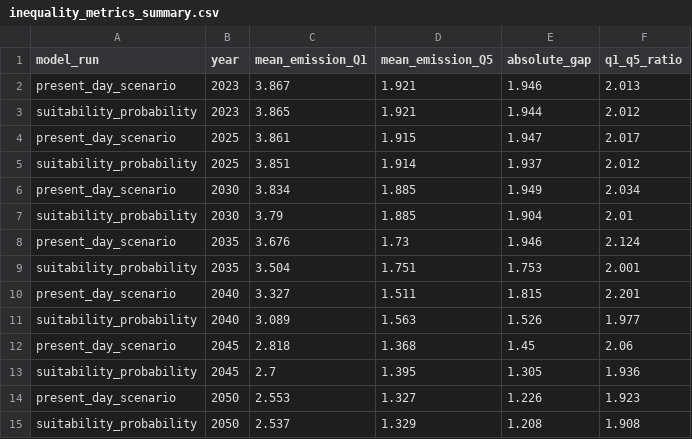
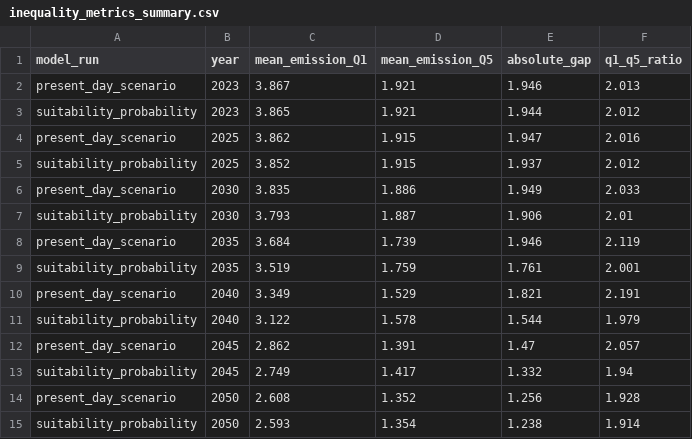
Before and after one commit to lucy-web-0812/heat_pumps_AQ, a CSV file: data/processed_data/inequality_metrics_summary.csv, drawn as a sheet.

```diff
--- a/data/processed_data/inequality_metrics_summary.csv
+++ b/data/processed_data/inequality_metrics_summary.csv
@@ -3,13 +3,13 @@ present_day_scenario,2023,3.867,1.921,1.946,2.013
 suitability_probability,2023,3.865,1.921,1.944,2.012
-present_day_scenario,2025,3.861,1.915,1.947,2.017
-suitability_probability,2025,3.851,1.914,1.937,2.012
-present_day_scenario,2030,3.834,1.885,1.949,2.034
-suitability_probability,2030,3.79,1.885,1.904,2.01
-present_day_scenario,2035,3.676,1.73,1.946,2.124
-suitability_probability,2035,3.504,1.751,1.753,2.001
-present_day_scenario,2040,3.327,1.511,1.815,2.201
-suitability_probability,2040,3.089,1.563,1.526,1.977
-present_day_scenario,2045,2.818,1.368,1.45,2.06
-suitability_probability,2045,2.7,1.395,1.305,1.936
-present_day_scenario,2050,2.553,1.327,1.226,1.923
-suitability_probability,2050,2.537,1.329,1.208,1.908
+present_day_scenario,2025,3.862,1.915,1.947,2.016
+suitability_probability,2025,3.852,1.915,1.937,2.012
+present_day_scenario,2030,3.835,1.886,1.949,2.033
+suitability_probability,2030,3.793,1.887,1.906,2.01
+present_day_scenario,2035,3.684,1.739,1.946,2.119
+suitability_probability,2035,3.519,1.759,1.761,2.001
+present_day_scenario,2040,3.349,1.529,1.821,2.191
+suitability_probability,2040,3.122,1.578,1.544,1.979
+present_day_scenario,2045,2.862,1.391,1.47,2.057
+suitability_probability,2045,2.749,1.417,1.332,1.94
+present_day_scenario,2050,2.608,1.352,1.256,1.928
+suitability_probability,2050,2.593,1.354,1.238,1.914
```
Also changed, not shown: data/processed_data/inequality_metrics.csv, 47 other files.
